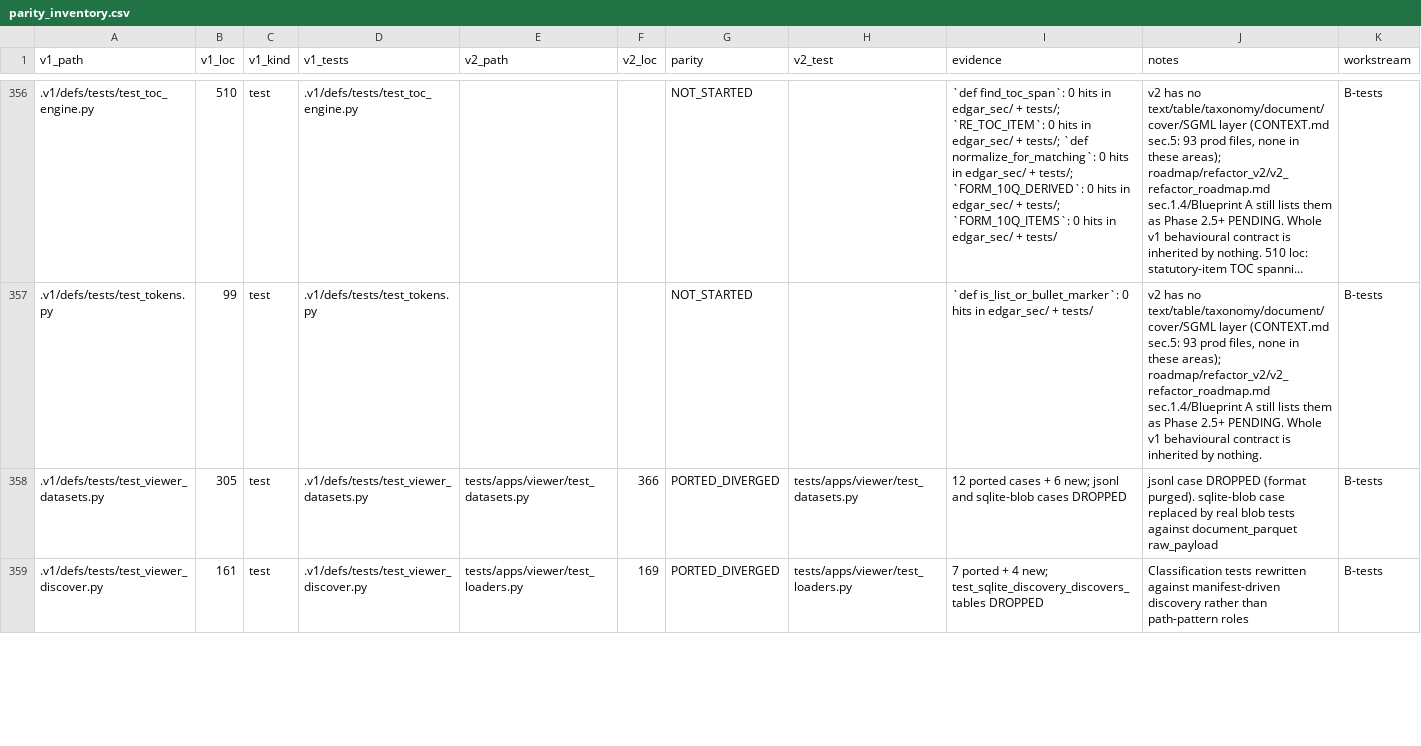
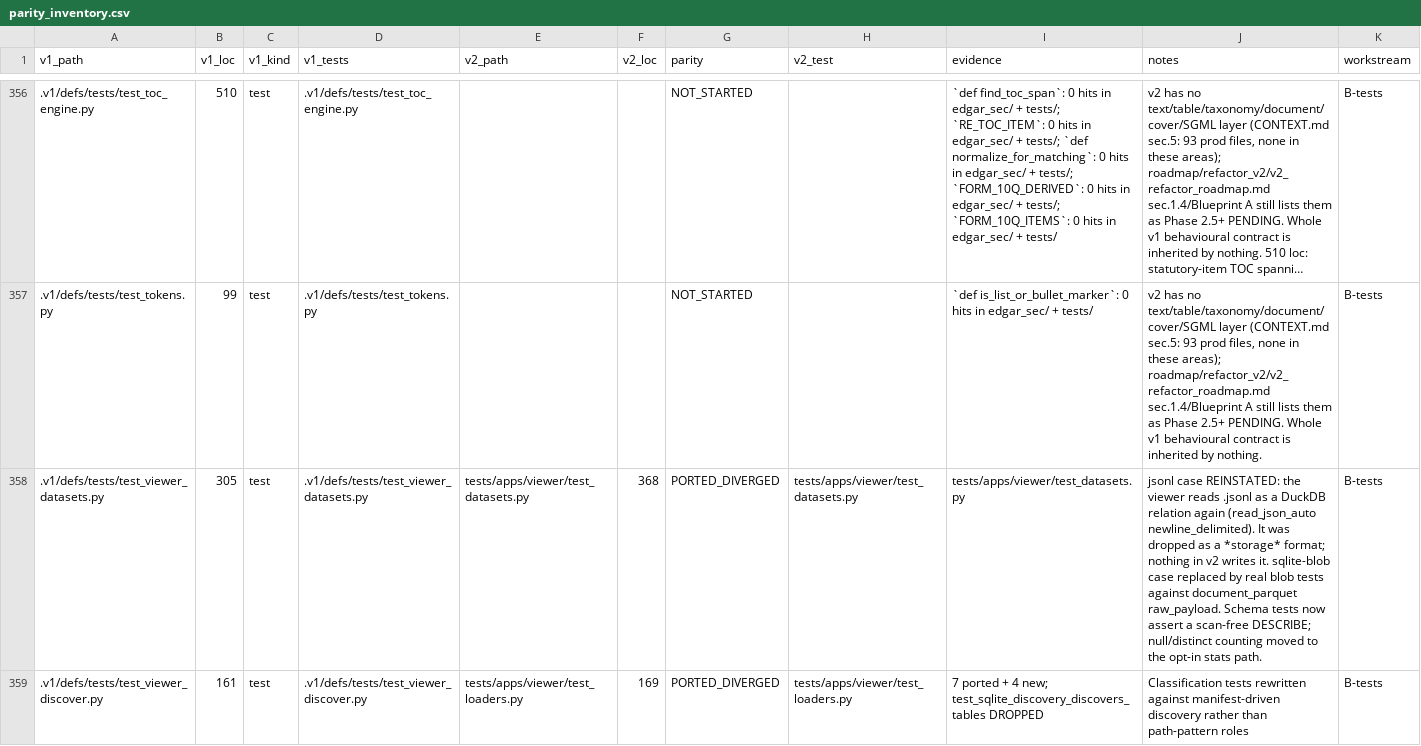
Before and after one commit to DerivedFunction01/edgar-sec, a CSV file: roadmap/refactor_v2/parity_inventory.csv, drawn as a sheet; only a part is shown, gaps mark what is left out; long unchanged cells end in …; the diff covers the shown part only.

```diff
--- a/roadmap/refactor_v2/parity_inventory.csv
+++ b/roadmap/refactor_v2/parity_inventory.csv
@@ -357,3 +357,3 @@ v1_path,v1_loc,v1_kind,v1_tests,v2_path,v2_loc,parity,v2_test,evidence,notes,wor
 .v1/defs/tests/test_tokens.py,99,test,.v1/defs/tests/test_tokens.py,,,NOT_STARTED,,`def is_list_or_bullet_marker`: 0 hits in edgar_sec/ + tests/,"v2 has no text/table/taxonomy/document/cover/SGML layer (CONTEXT.md sec.5: 93 prod files, none in these areas); roadmap/refactor_v2/v2_refactor_roadmap.md sec.1.4/Blueprint A still lists them as Phase 2.5+ PENDING. Whole v1 behavioural contract is inherited by nothing.",B-tests
-.v1/defs/tests/test_viewer_datasets.py,305,test,.v1/defs/tests/test_viewer_datasets.py,tests/apps/viewer/test_datasets.py,366,PORTED_DIVERGED,tests/apps/viewer/test_datasets.py,12 ported cases + 6 new; jsonl and sqlite-blob cases DROPPED,jsonl case DROPPED (format purged). sqlite-blob case replaced by real blob tests against document_parquet raw_payload,B-tests
+.v1/defs/tests/test_viewer_datasets.py,305,test,.v1/defs/tests/test_viewer_datasets.py,tests/apps/viewer/test_datasets.py,368,PORTED_DIVERGED,tests/apps/viewer/test_datasets.py,tests/apps/viewer/test_datasets.py,jsonl case REINSTATED: the viewer reads .jsonl as a DuckDB relation again (read_json_auto newline_delimited). It was dropped as a *storage* format; nothing in v2 writes it. sqlite-blob case replaced by real blob tests against document_parquet raw_payload. Schema tests now assert a scan-free DESCRIBE; null/distinct counting moved to the opt-in stats path.,B-tests
 .v1/defs/tests/test_viewer_discover.py,161,test,.v1/defs/tests/test_viewer_discover.py,tests/apps/viewer/test_loaders.py,169,PORTED_DIVERGED,tests/apps/viewer/test_loaders.py,7 ported + 4 new; test_sqlite_discovery_discovers_tables DROPPED,Classification tests rewritten against manifest-driven discovery rather than path-pattern roles,B-tests
```
Also changed, not shown: 13 edited cells elsewhere in this file, roadmap/refactor_v2/test_coverage_census.tsv, 46 other files.
